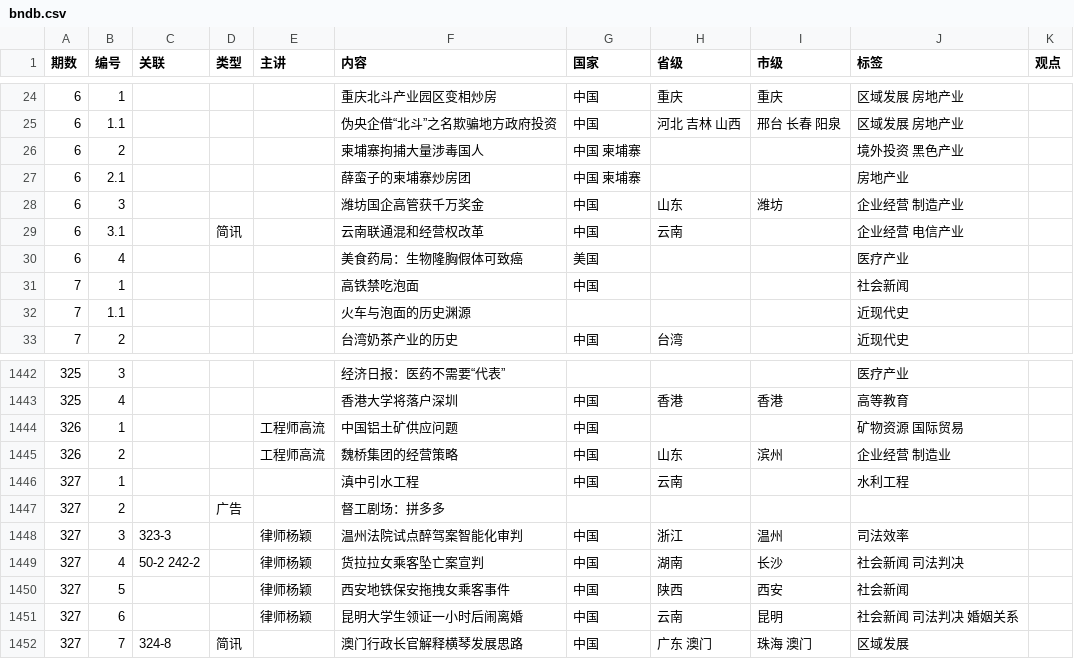
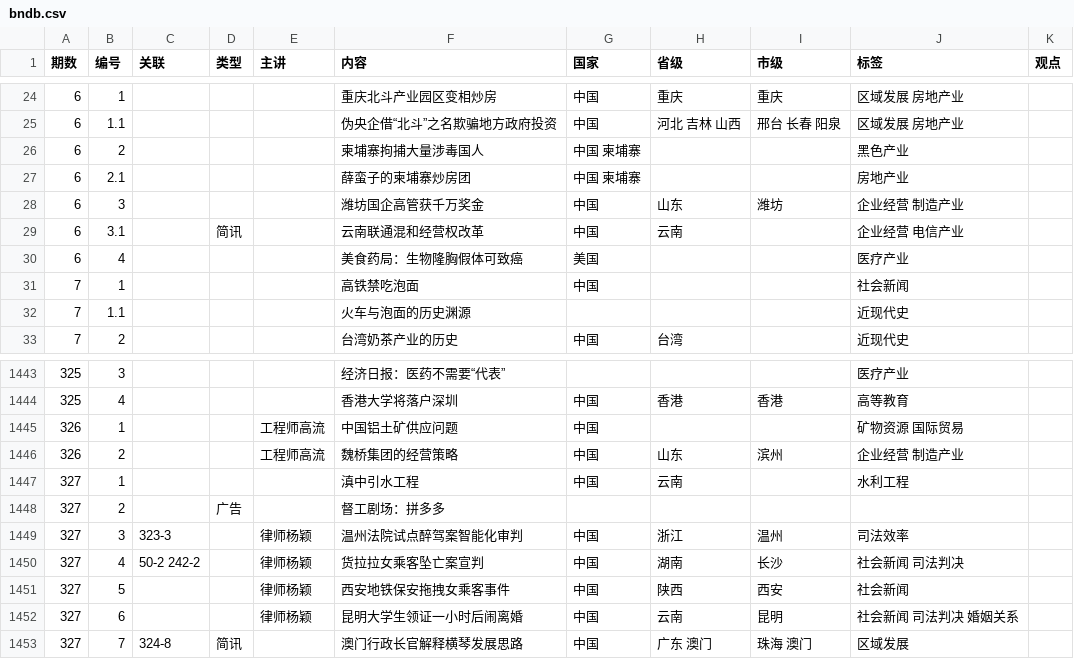
Before and after one commit to bedtimenewsdb/bndb, a CSV file: data/bndb.csv, drawn as a sheet; only a part is shown, gaps mark what is left out; the diff covers the shown part only.

```diff
--- a/data/bndb.csv
+++ b/data/bndb.csv
@@ -25,3 +25,3 @@
 6,1.1,,,,伪央企借“北斗”之名欺骗地方政府投资,中国,河北 吉林 山西,邢台 长春 阳泉,区域发展 房地产业,
-6,2,,,,柬埔寨拘捕大量涉毒国人,中国 柬埔寨,,,境外投资 黑色产业,
+6,2,,,,柬埔寨拘捕大量涉毒国人,中国 柬埔寨,,,黑色产业,
 6,2.1,,,,薛蛮子的柬埔寨炒房团,中国 柬埔寨,,,房地产业,
@@ -1444,3 +1445,3 @@
 326,1,,,工程师高流,中国铝土矿供应问题,中国,,,矿物资源 国际贸易,
-326,2,,,工程师高流,魏桥集团的经营策略,中国,山东,滨州,企业经营 制造业,
+326,2,,,工程师高流,魏桥集团的经营策略,中国,山东,滨州,企业经营 制造产业,
 327,1,,,,滇中引水工程,中国,云南,,水利工程,
```
Also changed, not shown: 2 added rows, 1 removed row and 23 edited cells elsewhere in this file.
